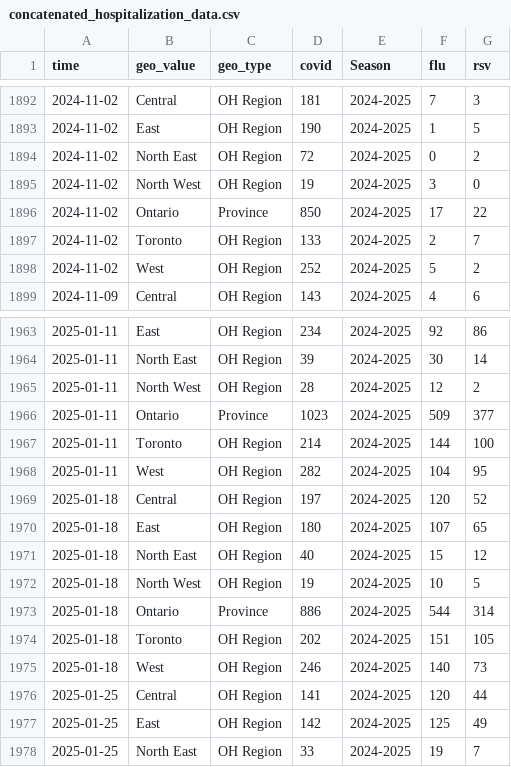
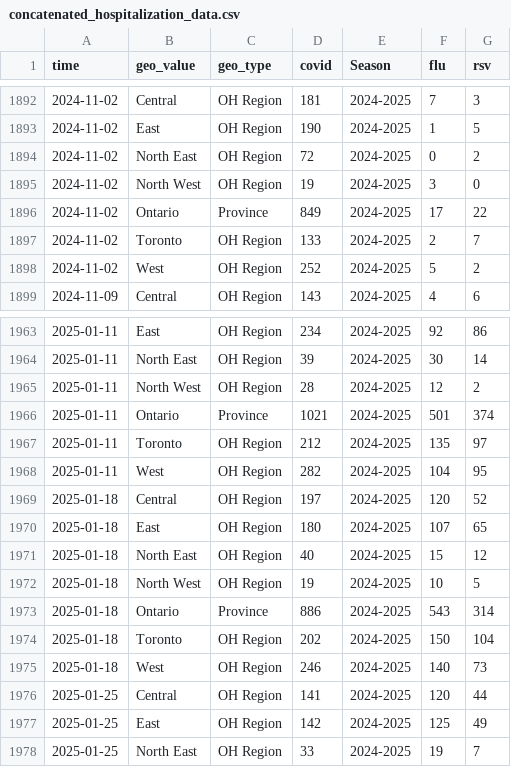
Before and after one commit to william-redman/hospitalization-forecast, a CSV file: auxiliary-data/concatenated_hospitalization_data.csv, drawn as a sheet; only a part is shown, gaps mark what is left out; the diff covers the shown part only.

```diff
--- a/auxiliary-data/concatenated_hospitalization_data.csv
+++ b/auxiliary-data/concatenated_hospitalization_data.csv
@@ -1895,3 +1895,3 @@
 "2024-11-02","North West","OH Region",19,"2024-2025",3,0
-"2024-11-02","Ontario","Province",850,"2024-2025",17,22
+"2024-11-02","Ontario","Province",849,"2024-2025",17,22
 "2024-11-02","Toronto","OH Region",133,"2024-2025",2,7
@@ -1965,4 +1965,4 @@
 "2025-01-11","North West","OH Region",28,"2024-2025",12,2
-"2025-01-11","Ontario","Province",1023,"2024-2025",509,377
-"2025-01-11","Toronto","OH Region",214,"2024-2025",144,100
+"2025-01-11","Ontario","Province",1021,"2024-2025",501,374
+"2025-01-11","Toronto","OH Region",212,"2024-2025",135,97
 "2025-01-11","West","OH Region",282,"2024-2025",104,95
@@ -1972,4 +1972,4 @@
 "2025-01-18","North West","OH Region",19,"2024-2025",10,5
-"2025-01-18","Ontario","Province",886,"2024-2025",544,314
-"2025-01-18","Toronto","OH Region",202,"2024-2025",151,105
+"2025-01-18","Ontario","Province",886,"2024-2025",543,314
+"2025-01-18","Toronto","OH Region",202,"2024-2025",150,104
 "2025-01-18","West","OH Region",246,"2024-2025",140,73
```
Also changed, not shown: 7 added rows and 38 edited cells elsewhere in this file.
